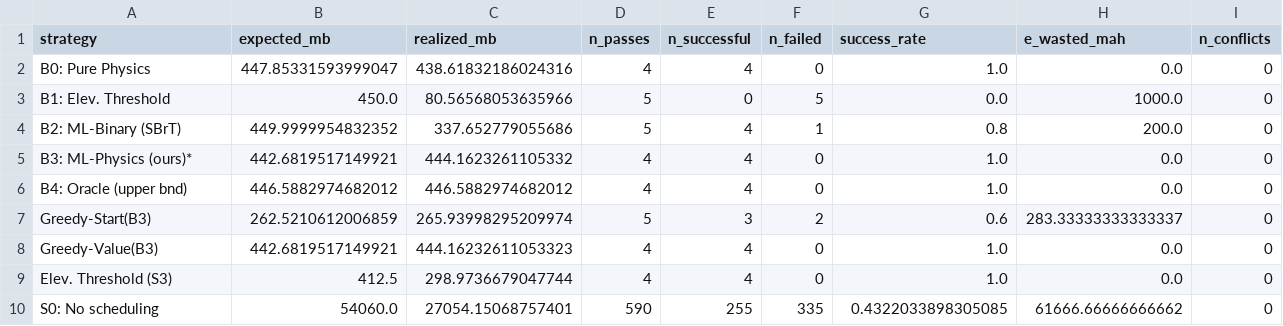
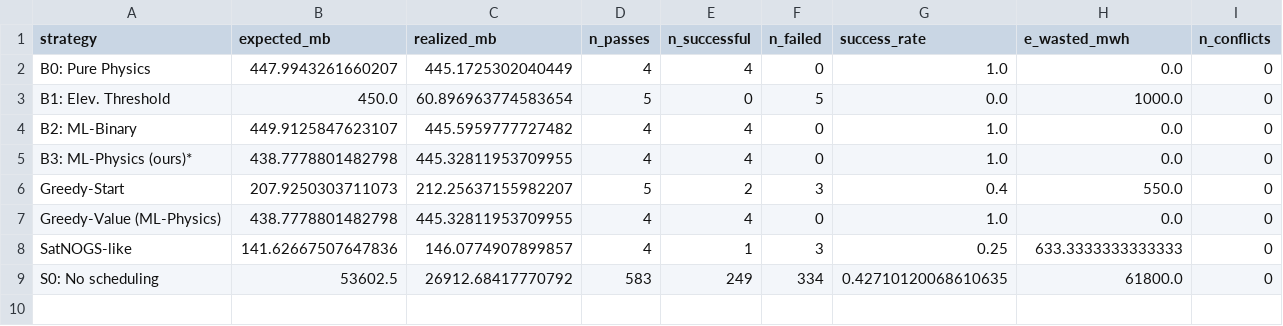
Before and after one commit to Vignonfidele/-Predictive-Scheduling-of-LEO-Satellite-Passe, a CSV file: dataset/scheduling_results.csv, drawn as a sheet.

```diff
--- a/dataset/scheduling_results.csv
+++ b/dataset/scheduling_results.csv
@@ -1,10 +1,9 @@
-strategy,expected_mb,realized_mb,n_passes,n_successful,n_failed,success_rate,e_wasted_mah,n_conflicts
-B0: Pure Physics,447.85331593999047,438.61832186024316,4,4,0,1.0,0.0,0
-B1: Elev. Threshold,450.0,80.56568053635966,5,0,5,0.0,1000.0,0
-B2: ML-Binary (SBrT),449.9999954832352,337.652779055686,5,4,1,0.8,200.0,0
-B3: ML-Physics (ours)*,442.6819517149921,444.1623261105332,4,4,0,1.0,0.0,0
-B4: Oracle (upper bnd),446.5882974682012,446.5882974682012,4,4,0,1.0,0.0,0
-Greedy-Start(B3),262.5210612006859,265.93998295209974,5,3,2,0.6,283.33333333333337,0
-Greedy-Value(B3),442.6819517149921,444.16232611053323,4,4,0,1.0,0.0,0
-Elev. Threshold (S3),412.5,298.9736679047744,4,4,0,1.0,0.0,0
-S0: No scheduling,54060.0,27054.15068757401,590,255,335,0.4322033898305085,61666.66666666662,0
+strategy,expected_mb,realized_mb,n_passes,n_successful,n_failed,success_rate,e_wasted_mwh,n_conflicts
+B0: Pure Physics,447.9943261660207,445.1725302040449,4,4,0,1.0,0.0,0
+B1: Elev. Threshold,450.0,60.896963774583654,5,0,5,0.0,1000.0,0
+B2: ML-Binary,449.9125847623107,445.5959777727482,4,4,0,1.0,0.0,0
+B3: ML-Physics (ours)*,438.7778801482798,445.32811953709955,4,4,0,1.0,0.0,0
+Greedy-Start,207.9250303711073,212.25637155982207,5,2,3,0.4,550.0,0
+Greedy-Value (ML-Physics),438.7778801482798,445.32811953709955,4,4,0,1.0,0.0,0
+SatNOGS-like,141.62667507647836,146.0774907899857,4,1,3,0.25,633.3333333333333,0
+S0: No scheduling,53602.5,26912.68417770792,583,249,334,0.42710120068610635,61800.0,0
```
Also changed, not shown: dataset/generalization_results.csv, dataset/predictor_metrics.csv, 8 other files.
